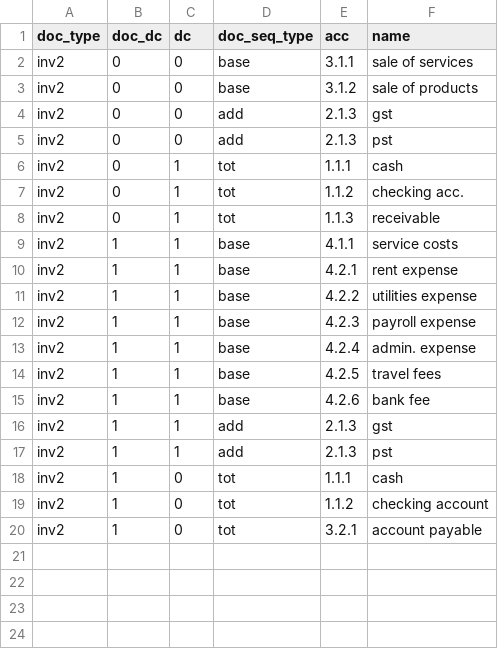
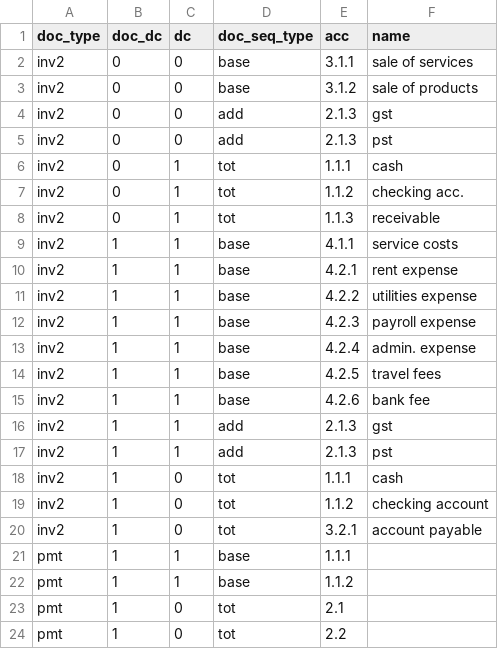
Before and after one commit to plinioprado/ctr1-django, a CSV file: ledger1/dao/csv/document_seq_type.csv, drawn as a sheet; the diff names each change by its address in the sheet, - before the commit and + after, or states it on an @@ line.

```diff
--- a/ledger1/dao/csv/document_seq_type.csv
+++ b/ledger1/dao/csv/document_seq_type.csv
+row 21: pmt | 1 | 1 | base | 1.1.1
+row 22: pmt | 1 | 1 | base | 1.1.2
+row 23: pmt | 1 | 0 | tot | 2.1
+row 24: pmt | 1 | 0 | tot | 2.2
```
Also changed, not shown: ledger1/dao/csv/transaction1.csv, ledger1/dao/csv/transaction1_detail.csv, 11 other files.
